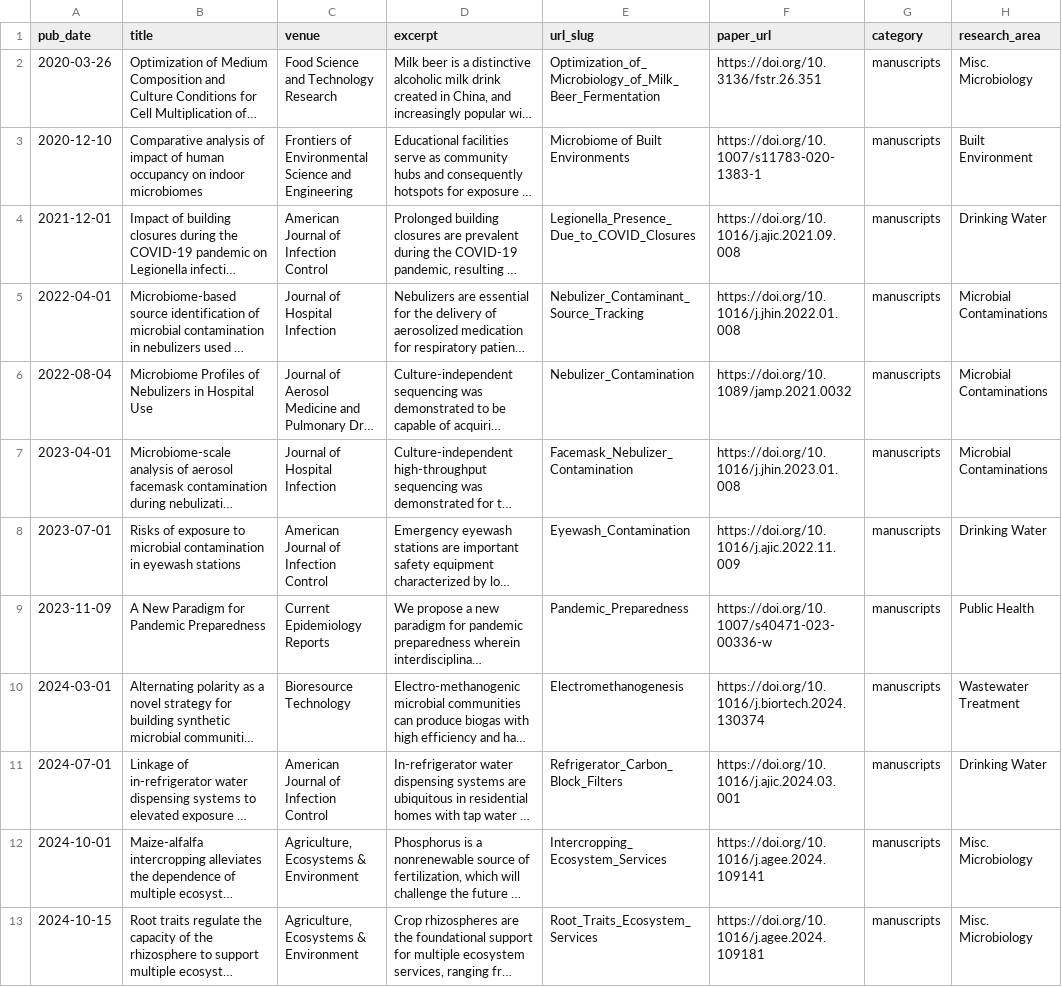
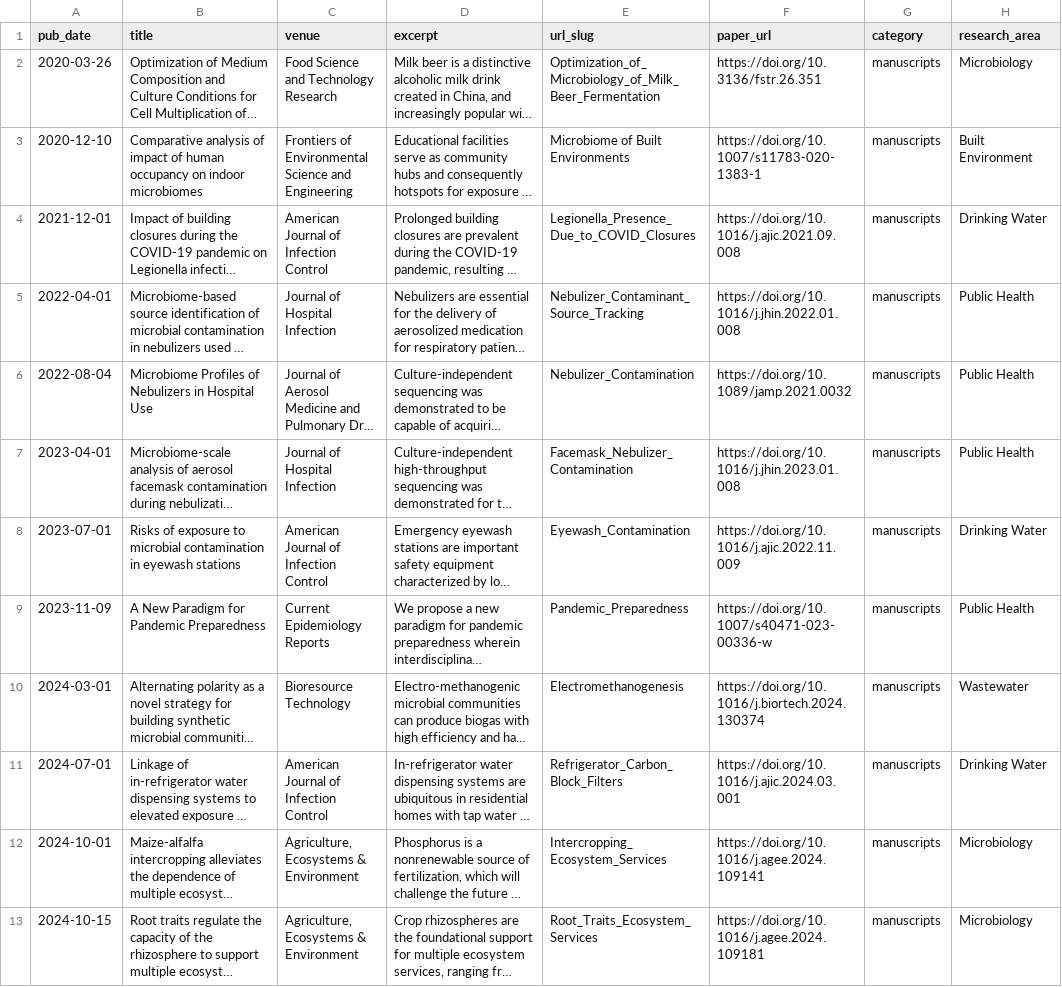
Before and after one commit to Clifford-Swanson/Clifford-Swanson.github.io, a CSV file: markdown_generator/publications.csv, drawn as a sheet; long unchanged cells end in …; the diff names each change by its address in the sheet, - before the commit and + after, or states it on an @@ line.

Commit message:
Updated publication information

```diff
--- a/markdown_generator/publications.csv
+++ b/markdown_generator/publications.csv
-H2 (research_area): Misc. Microbiology
+H2 (research_area): Microbiology
-H5:H7 (research_area): Microbial Contaminations
+H5:H7 (research_area): Public Health
-H10 (research_area): Wastewater Treatment
+H10 (research_area): Wastewater
-H12:H13 (research_area): Misc. Microbiology
+H12:H13 (research_area): Microbiology
```
Also changed, not shown: 15 other files.
